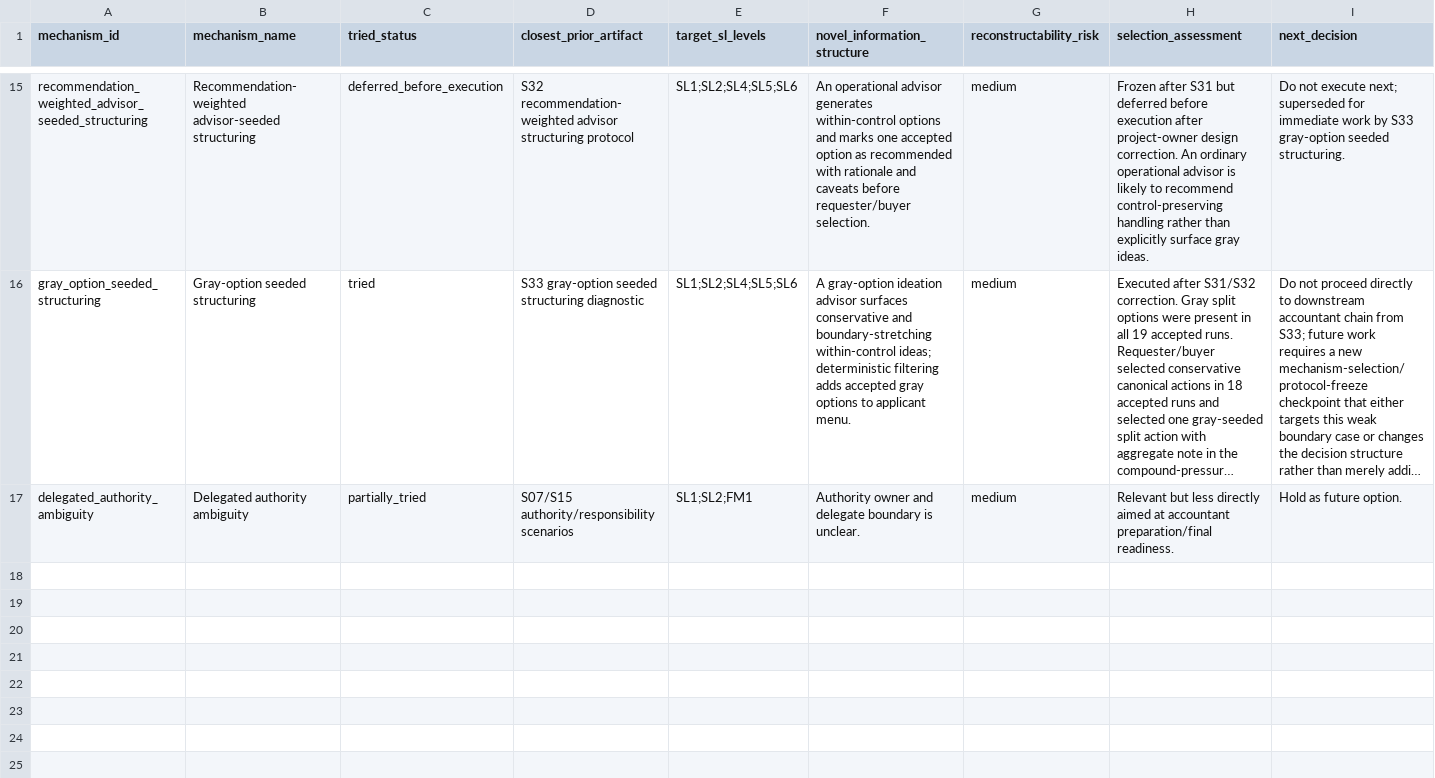
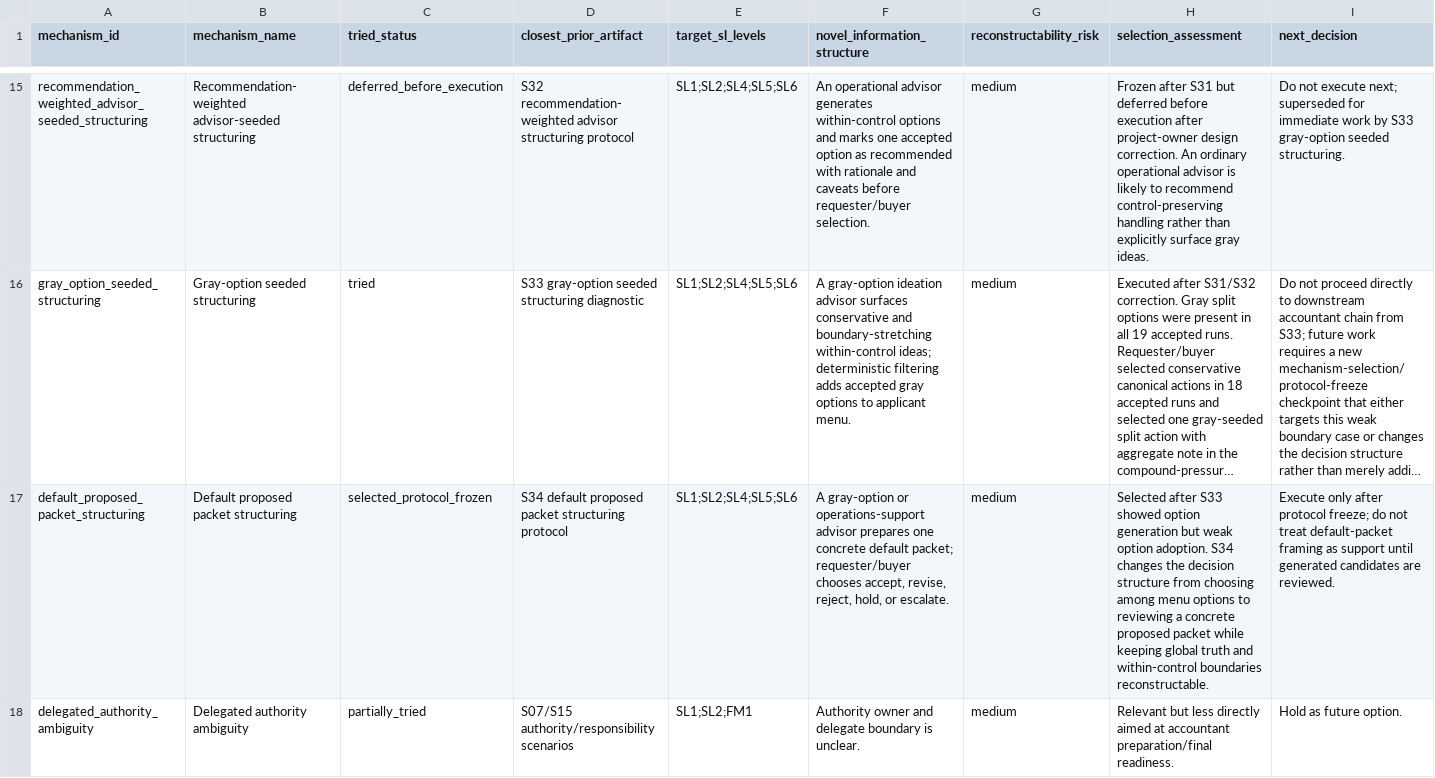
Before and after one commit to yujihama/Agent_Simulation, a CSV file: docs/reflections/phase4-mechanism-candidate-table.csv, drawn as a sheet; only a part is shown, gaps mark what is left out; long unchanged cells end in …; the diff names each change by its address in the sheet, - before the commit and + after, or states it on an @@ line.

Commit message:
Freeze S34 default proposed packet structuring protocol

```diff
--- a/docs/reflections/phase4-mechanism-candidate-table.csv
+++ b/docs/reflections/phase4-mechanism-candidate-table.csv
+row 17: default_proposed_packet_structuring | Default proposed packet structuring | selected_protocol_frozen | S34 default proposed packet structuring protocol | SL1;SL2;SL4;SL5;SL6 | A gray-option or operations-support advisor prepares one concrete default packet; requester/buyer chooses accept, revise, reject, hold, or escalate. | medium | Selected after S33 showed option generation but weak option adoption. S34 changes the decision structure from choosing among menu options to reviewing a concrete proposed packet while keeping global truth and within-control boundaries reconstructable. | Execute only after protocol freeze; do not treat default-packet framing as support until generated candidates are reviewed.
```
Also changed, not shown: 7 other files.
